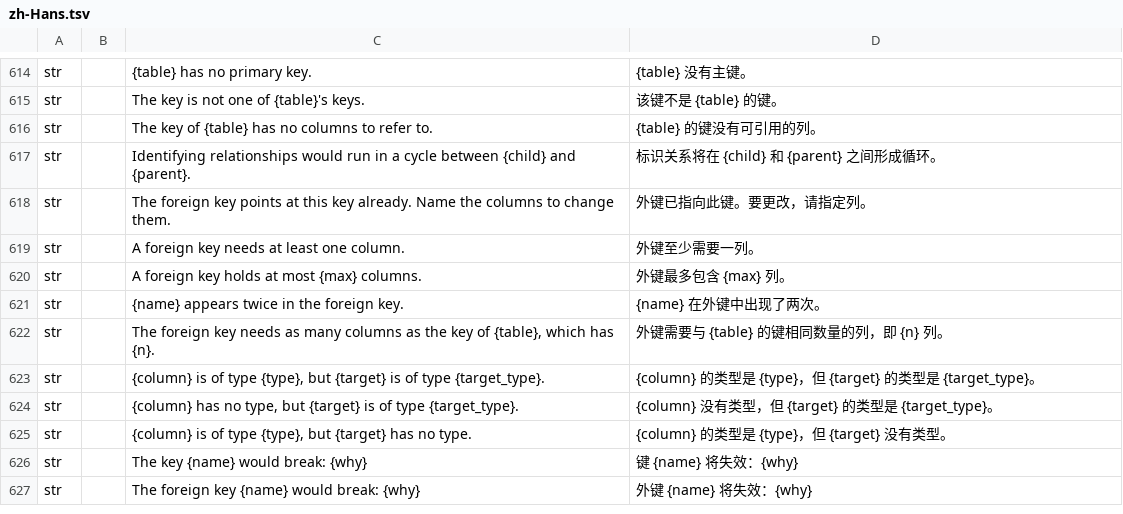
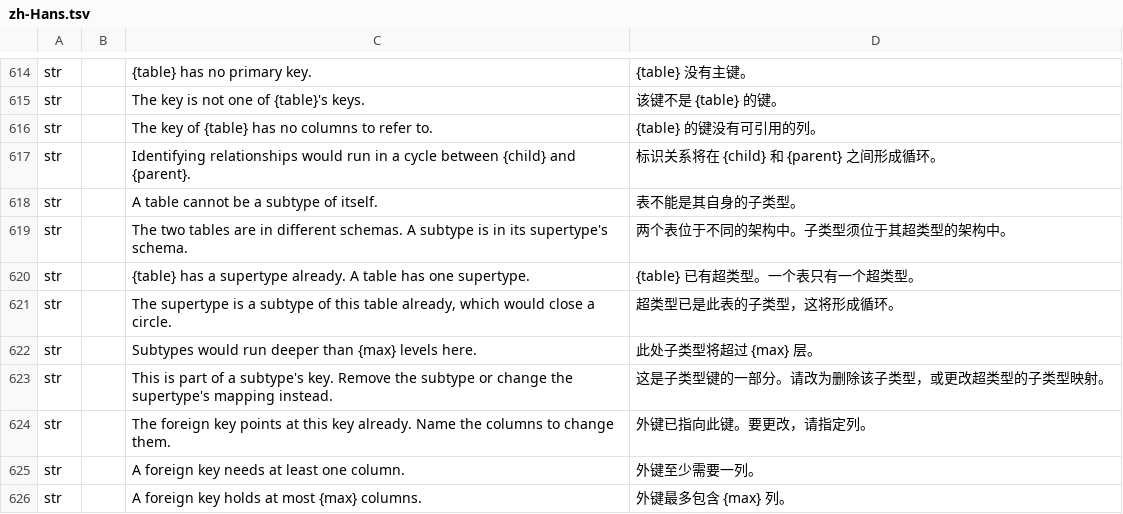
Before and after one commit to software-vision-ai/archforge, a TSV file: crates/ui-egui/src/i18n/zh-Hans.tsv, drawn as a sheet; only a part is shown, gaps mark what is left out; the shorter side is filled out with more unchanged rows.

```diff
--- a/crates/ui-egui/src/i18n/zh-Hans.tsv
+++ b/crates/ui-egui/src/i18n/zh-Hans.tsv
@@ -617,2 +617,8 @@ str		The key of {table} has no columns to refer to.	{table} 的键没有可引
 str		Identifying relationships would run in a cycle between {child} and {parent}.	标识关系将在 {child} 和 {parent} 之间形成循环。
+str		A table cannot be a subtype of itself.	表不能是其自身的子类型。
+str		The two tables are in different schemas. A subtype is in its supertype's schema.	两个表位于不同的架构中。子类型须位于其超类型的架构中。
+str		{table} has a supertype already. A table has one supertype.	{table} 已有超类型。一个表只有一个超类型。
+str		The supertype is a subtype of this table already, which would close a circle.	超类型已是此表的子类型，这将形成循环。
+str		Subtypes would run deeper than {max} levels here.	此处子类型将超过 {max} 层。
+str		This is part of a subtype's key. Remove the subtype or change the supertype's mapping instead.	这是子类型键的一部分。请改为删除该子类型，或更改超类型的子类型映射。
 str		The foreign key points at this key already. Name the columns to change them.	外键已指向此键。要更改，请指定列。
```
Also changed, not shown: 14 other files.
